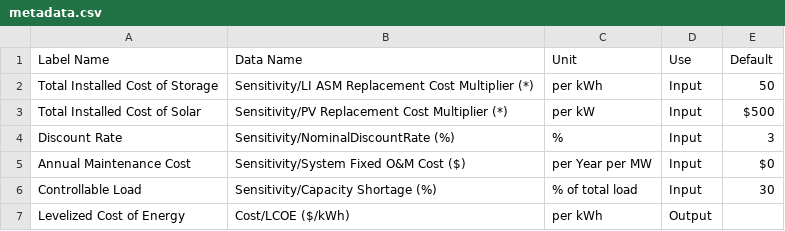
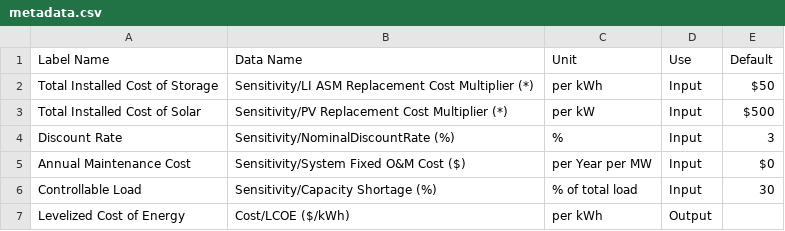
Before and after one commit to peterdlilienthal/pv-batt-est, a CSV file: metadata.csv, drawn as a sheet.

```diff
--- a/metadata.csv
+++ b/metadata.csv
@@ -1,3 +1,3 @@
 Label Name,Data Name,Unit,Use,Default
-Total Installed Cost of Storage,Sensitivity/LI ASM Replacement Cost Multiplier (*),per kWh,Input,50
+Total Installed Cost of Storage,Sensitivity/LI ASM Replacement Cost Multiplier (*),per kWh,Input,$50
 Total Installed Cost of Solar,Sensitivity/PV Replacement Cost Multiplier (*),per kW,Input,$500
```
Also changed, not shown: 3 other files.
